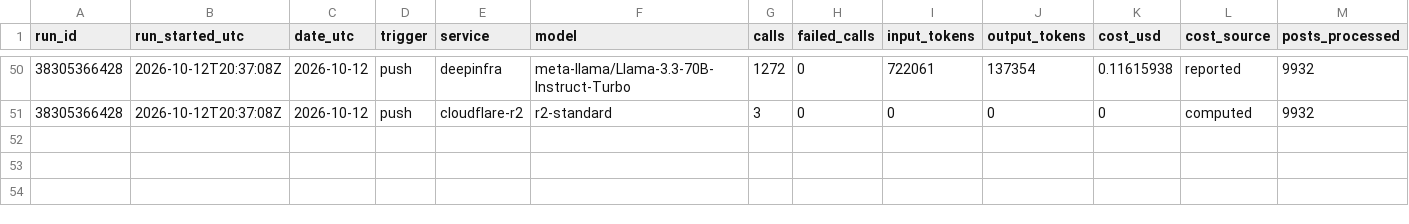
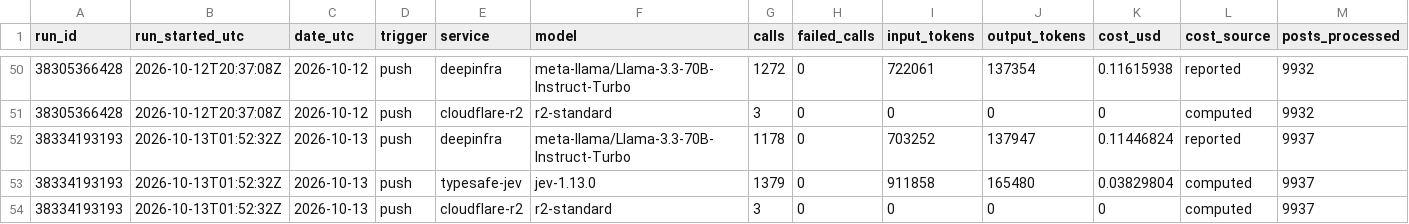
Before and after one commit to Data-Science-Link/perspectiverse, a CSV file: costs/ledger.csv, drawn as a sheet; only a part is shown, gaps mark what is left out; rows hold the shown columns only; the diff names each change by its address in the sheet, - before the commit and + after, or states it on an @@ line.

```diff
--- a/costs/ledger.csv
+++ b/costs/ledger.csv
+row 52: 38334193193 | 2026-10-13T01:52:32Z | 2026-10-13 | push | deepinfra | meta-llama/Llama-3.3-70B-Instruct-Turbo | 1178 | 0 | 703252 | 137947 | 0.11446824 | reported | 9937
+row 53: 38334193193 | 2026-10-13T01:52:32Z | 2026-10-13 | push | typesafe-jev | jev-1.13.0 | 1379 | 0 | 911858 | 165480 | 0.03829804 | computed | 9937
+row 54: 38334193193 | 2026-10-13T01:52:32Z | 2026-10-13 | push | cloudflare-r2 | r2-standard | 3 | 0 | 0 | 0 | 0 | computed | 9937
```
Also changed, not shown: 3 other files.
